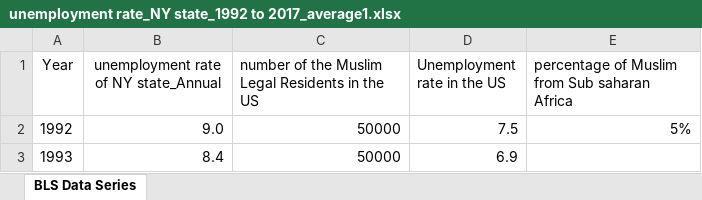
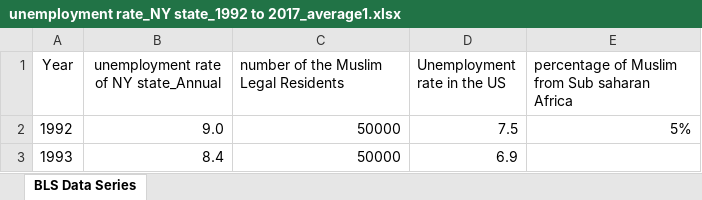
Before and after one commit to auremoser/immigrants_us_dataviz_final, an Excel workbook: DATA VIZ_FINAL/unemployment rate_NY state_1992 to 2017_average1.xlsx, sheet BLS Data Series, drawn as a sheet; only a part is shown; values as stored, in another font and other column widths than the file's, no borders; charts and pictures not drawn; the diff names each change by its address in the sheet, - before the commit and + after, or states it on an @@ line.

```diff
--- a/DATA VIZ_FINAL/unemployment rate_NY state_1992 to 2017_average1.xlsx (sheet BLS Data Series)
+++ b/DATA VIZ_FINAL/unemployment rate_NY state_1992 to 2017_average1.xlsx (sheet BLS Data Series)
-C1: number of the Muslim Legal Residents in the US
+C1: number of the Muslim Legal Residents
```
Also changed, not shown: DATA VIZ_FINAL/number of the Muslim Legal Regidents_1992-2012.xlsx, 11 other files.
